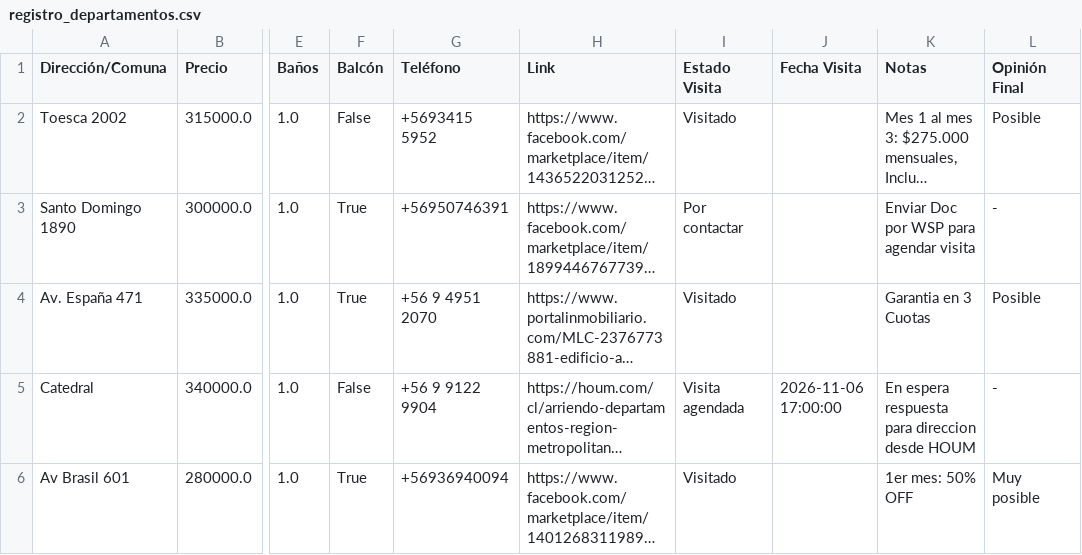
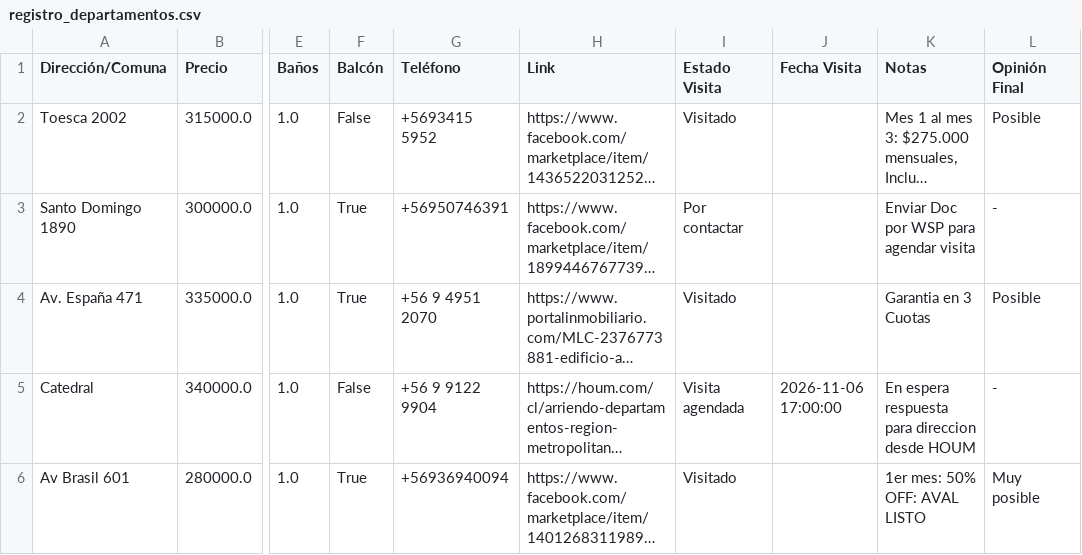
Before and after one commit to epradenasf/buscador-arriendos, a CSV file: registro_departamentos.csv, drawn as a sheet; only a part is shown, gaps mark what is left out; long unchanged cells end in …; the diff names each change by its address in the sheet, - before the commit and + after, or states it on an @@ line.

Commit message:
Actualización automática de arriendos desde Streamlit

```diff
--- a/registro_departamentos.csv
+++ b/registro_departamentos.csv
-K6 (Notas): 1er mes: 50% OFF
+K6 (Notas): 1er mes: 50% OFF: AVAL LISTO
```
